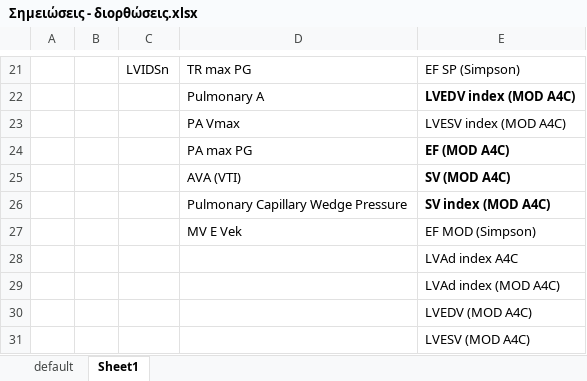
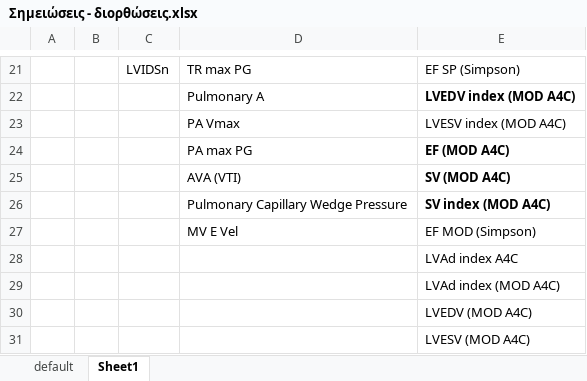
Before and after one commit to GiwrgosP/SLAVE, an Excel workbook: Σημειώσεις - διορθώσεις.xlsx, sheet Sheet1, drawn as a sheet; only a part is shown, gaps mark what is left out; values as stored, in another font and other column widths than the file's, no borders; the diff names each change by its address in the sheet, - before the commit and + after, or states it on an @@ line.

Commit message:
Update Σημειώσεις - διορθώσεις.xlsx

```diff
--- a/Σημειώσεις - διορθώσεις.xlsx (sheet Sheet1)
+++ b/Σημειώσεις - διορθώσεις.xlsx (sheet Sheet1)
-D27: MV E Vek
+D27: MV E Vel
```
